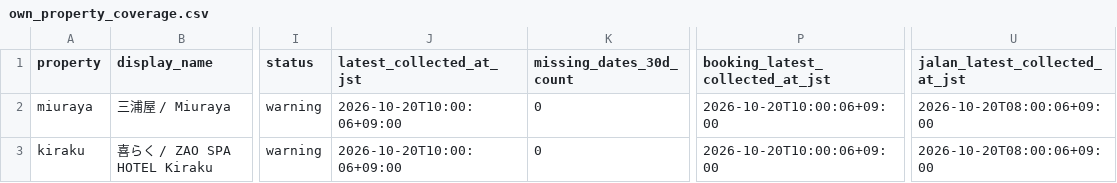
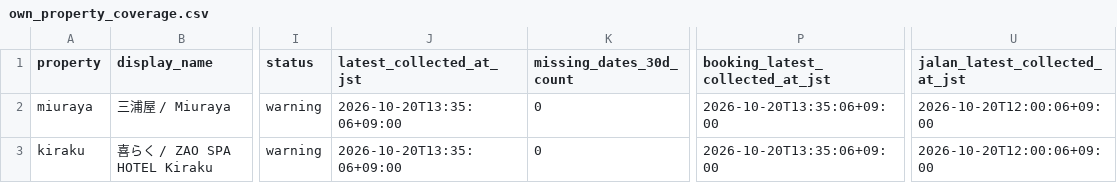
Before and after one commit to ginisato-hash/zao-market-intelligence, a CSV file: apps/zmi-bi-web/data/own_property_coverage.csv, drawn as a sheet; only a part is shown, gaps mark what is left out; the diff names each change by its address in the sheet, - before the commit and + after, or states it on an @@ line.

```diff
--- a/apps/zmi-bi-web/data/own_property_coverage.csv
+++ b/apps/zmi-bi-web/data/own_property_coverage.csv
-J2:J3 (latest_collected_at_jst): 2026-10-20T10:00:06+09:00
+J2:J3 (latest_collected_at_jst): 2026-10-20T13:35:06+09:00
-P2:P3 (booking_latest_collected_at_jst): 2026-10-20T10:00:06+09:00
+P2:P3 (booking_latest_collected_at_jst): 2026-10-20T13:35:06+09:00
-U2:U3 (jalan_latest_collected_at_jst): 2026-10-20T08:00:06+09:00
+U2:U3 (jalan_latest_collected_at_jst): 2026-10-20T12:00:06+09:00
```
Also changed, not shown: apps/zmi-bi-web/data/market_dp_pressure_by_checkin.csv, apps/zmi-bi-web/data/own_property_price_changes.csv, 12 other files.
